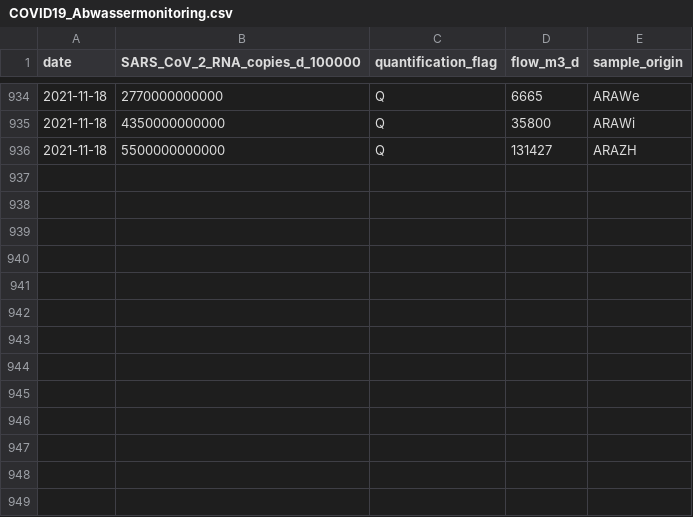
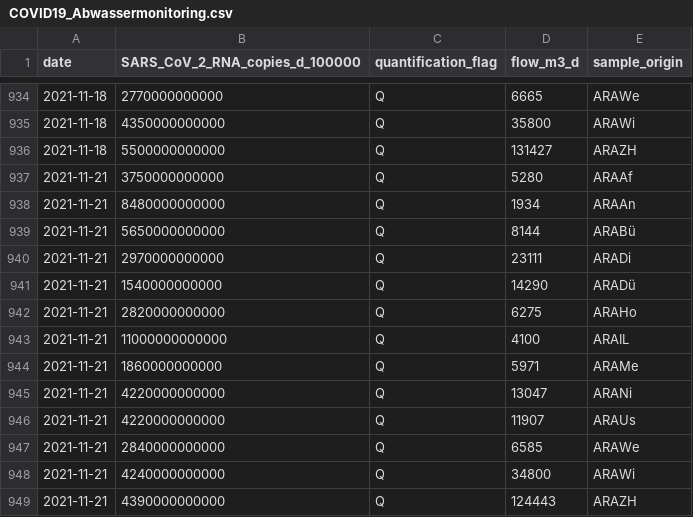
Before and after one commit to openZH/covid_19_wastewater_monitoring_ZH, a CSV file: COVID19_Abwassermonitoring.csv, drawn as a sheet; only a part is shown, gaps mark what is left out.

Commit message:
Update 24 Nov 2021

```diff
--- a/COVID19_Abwassermonitoring.csv
+++ b/COVID19_Abwassermonitoring.csv
@@ -936 +936,14 @@
 "2021-11-18","5500000000000","Q",131427,"ARAZH"
+"2021-11-21","3750000000000","Q",5280,"ARAAf"
+"2021-11-21","8480000000000","Q",1934,"ARAAn"
+"2021-11-21","5650000000000","Q",8144,"ARABü"
+"2021-11-21","2970000000000","Q",23111,"ARADi"
+"2021-11-21","1540000000000","Q",14290,"ARADü"
+"2021-11-21","2820000000000","Q",6275,"ARAHo"
+"2021-11-21","11000000000000","Q",4100,"ARAIL"
+"2021-11-21","1860000000000","Q",5971,"ARAMe"
+"2021-11-21","4220000000000","Q",13047,"ARANi"
+"2021-11-21","4220000000000","Q",11907,"ARAUs"
+"2021-11-21","2840000000000","Q",6585,"ARAWe"
+"2021-11-21","4240000000000","Q",34800,"ARAWi"
+"2021-11-21","4390000000000","Q",124443,"ARAZH"
```
